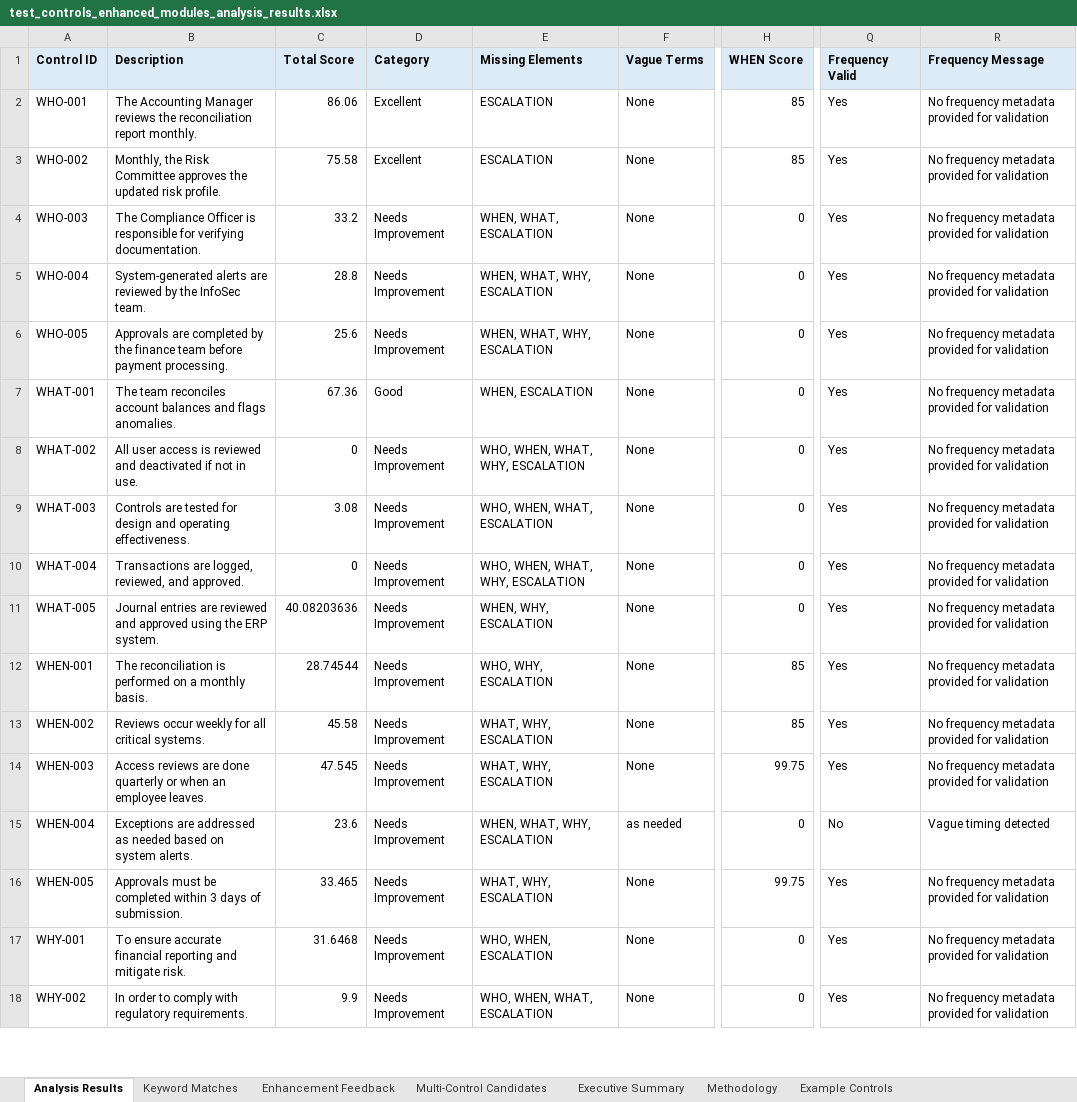
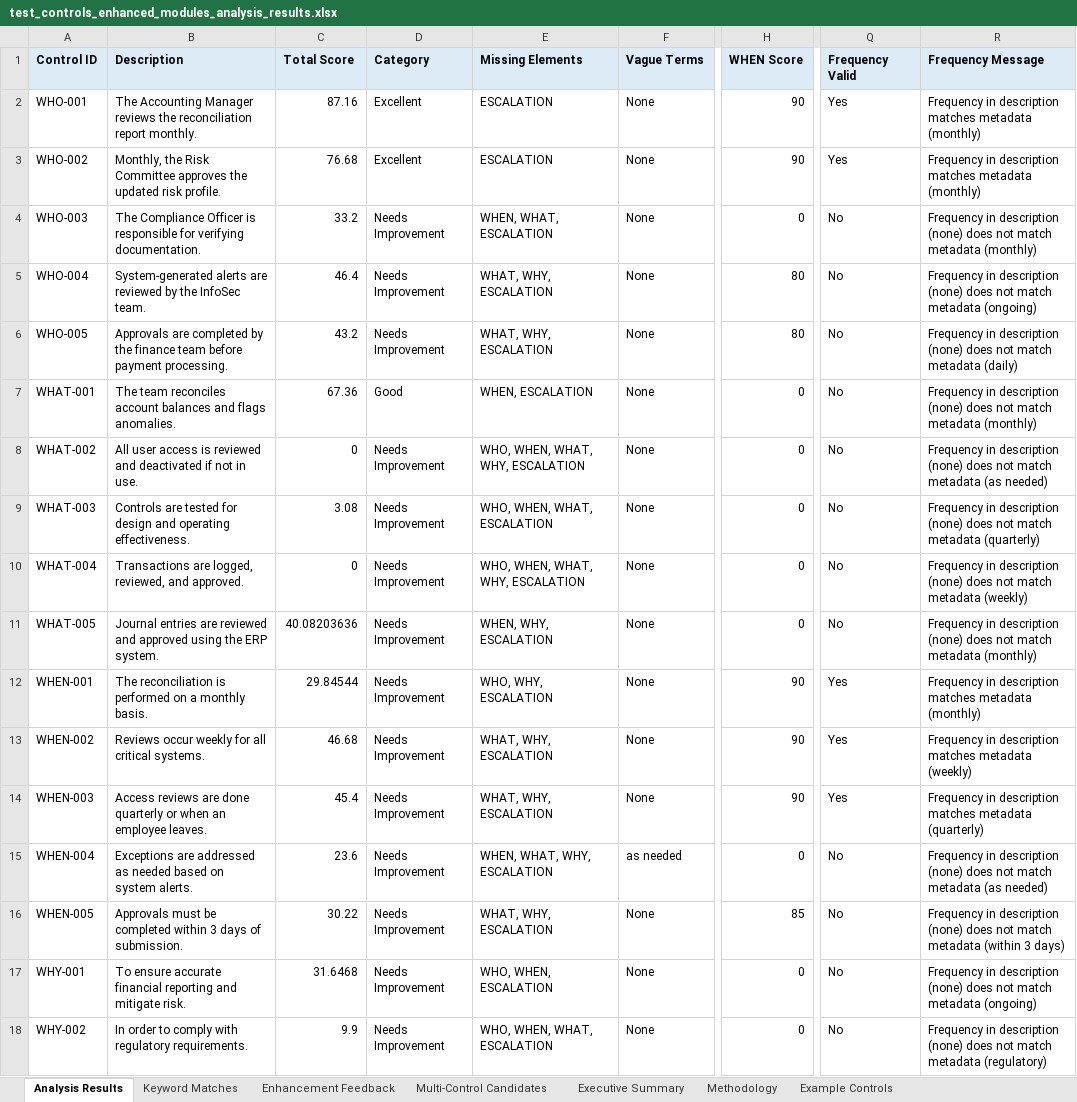
Before and after one commit to lblanes25/control-description-analyzer, an Excel workbook: test_controls_enhanced_modules_analysis_results.xlsx, sheet Analysis Results, drawn as a sheet; only a part is shown, gaps mark what is left out; values as stored, in another font and other column widths than the file's, no borders; the diff covers the shown part only; the diff names each change by its address in the sheet, - before the commit and + after, or states it on an @@ line.

```diff
--- a/test_controls_enhanced_modules_analysis_results.xlsx (sheet Analysis Results)
+++ b/test_controls_enhanced_modules_analysis_results.xlsx (sheet Analysis Results)
-C2 (Total Score): 86.06
+C2 (Total Score): 87.16
-H2:H3 (WHEN Score): 85
+H2:H3 (WHEN Score): 90
-R2:R3 (Frequency Message): No frequency metadata provided for validation
+R2:R3 (Frequency Message): Frequency in description matches metadata (monthly)
-C3 (Total Score): 75.58
+C3 (Total Score): 76.68
-Q4:Q11 (Frequency Valid): Yes
+Q4:Q11 (Frequency Valid): No
-R4 (Frequency Message): No frequency metadata provided for validation
+R4 (Frequency Message): Frequency in description (none) does not match metadata (monthly)
-C5 (Total Score): 28.8
+C5 (Total Score): 46.4
-E5:E6 (Missing Elements): WHEN, WHAT, WHY, ESCALATION
+E5:E6 (Missing Elements): WHAT, WHY, ESCALATION
-H5:H6 (WHEN Score): 0
+H5:H6 (WHEN Score): 80
-R5 (Frequency Message): No frequency metadata provided for validation
+R5 (Frequency Message): Frequency in description (none) does not match metadata (ongoing)
-C6 (Total Score): 25.6
+C6 (Total Score): 43.2
-R6 (Frequency Message): No frequency metadata provided for validation
+R6 (Frequency Message): Frequency in description (none) does not match metadata (daily)
-R7 (Frequency Message): No frequency metadata provided for validation
+R7 (Frequency Message): Frequency in description (none) does not match metadata (monthly)
-R8 (Frequency Message): No frequency metadata provided for validation
+R8 (Frequency Message): Frequency in description (none) does not match metadata (as needed)
-R9 (Frequency Message): No frequency metadata provided for validation
+R9 (Frequency Message): Frequency in description (none) does not match metadata (quarterly)
-R10 (Frequency Message): No frequency metadata provided for validation
+R10 (Frequency Message): Frequency in description (none) does not match metadata (weekly)
-R11 (Frequency Message): No frequency metadata provided for validation
+R11 (Frequency Message): Frequency in description (none) does not match metadata (monthly)
-C12 (Total Score): 28.74544
+C12 (Total Score): 29.84544
-H12:H13 (WHEN Score): 85
+H12:H13 (WHEN Score): 90
-R12 (Frequency Message): No frequency metadata provided for validation
+R12 (Frequency Message): Frequency in description matches metadata (monthly)
-C13 (Total Score): 45.58
+C13 (Total Score): 46.68
-R13 (Frequency Message): No frequency metadata provided for validation
+R13 (Frequency Message): Frequency in description matches metadata (weekly)
-C14 (Total Score): 47.545
+C14 (Total Score): 45.4
-H14 (WHEN Score): 99.75
+H14 (WHEN Score): 90
-R14 (Frequency Message): No frequency metadata provided for validation
+R14 (Frequency Message): Frequency in description matches metadata (quarterly)
-R15 (Frequency Message): Vague timing detected
+R15 (Frequency Message): Frequency in description (none) does not match metadata (as needed)
-C16 (Total Score): 33.465
+C16 (Total Score): 30.22
-H16 (WHEN Score): 99.75
+H16 (WHEN Score): 85
-Q16:Q18 (Frequency Valid): Yes
+Q16:Q18 (Frequency Valid): No
-R16 (Frequency Message): No frequency metadata provided for validation
+R16 (Frequency Message): Frequency in description (none) does not match metadata (within 3 days)
-R17 (Frequency Message): No frequency metadata provided for validation
+R17 (Frequency Message): Frequency in description (none) does not match metadata (ongoing)
-R18 (Frequency Message): No frequency metadata provided for validation
+R18 (Frequency Message): Frequency in description (none) does not match metadata (regulatory)
```
Also changed, not shown: 26 edited cells elsewhere in this sheet, sheet Enhancement Feedback, sheet Keyword Matches, sheet Executive Summary, 19 other files.
